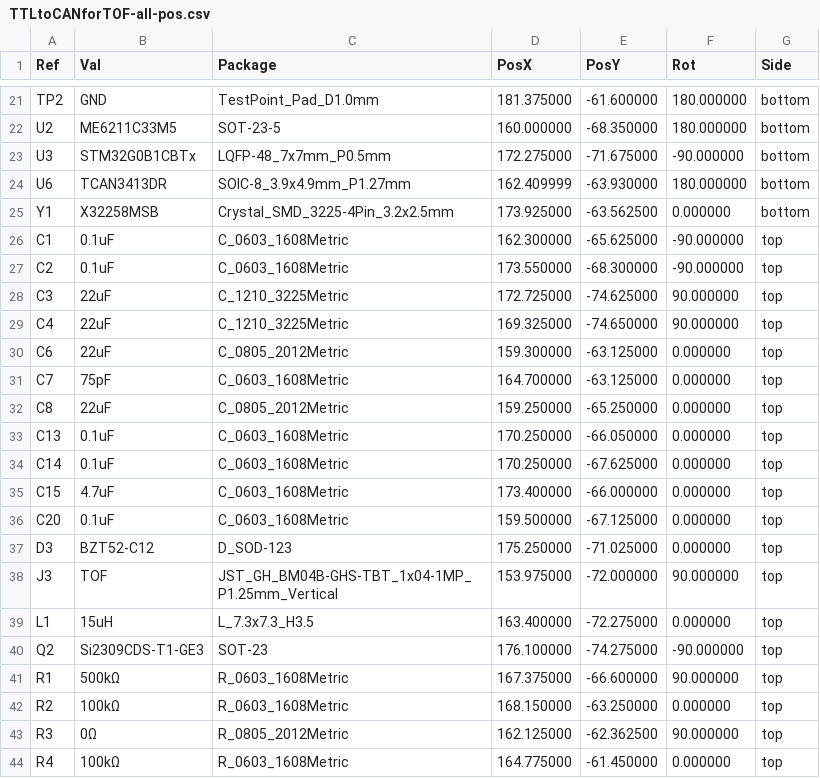
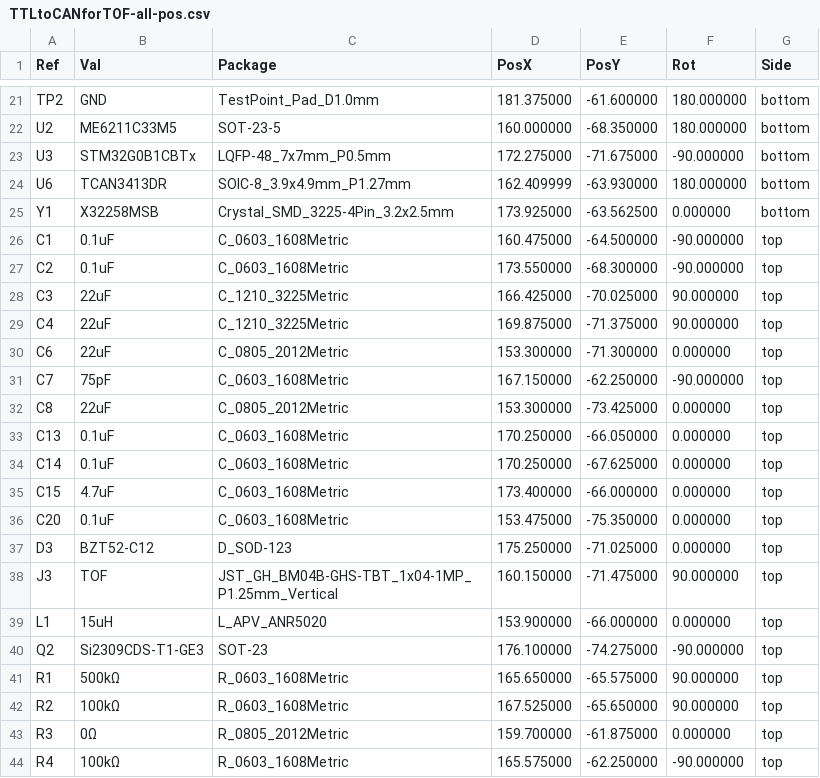
Before and after one commit to QDU-Robomaster/TTLtoCAN, a CSV file: Production_documents/Component_position/TTLtoCANforTOF-all-pos.csv, drawn as a sheet; only a part is shown, gaps mark what is left out; the diff covers the shown part only.

```diff
--- a/Production_documents/Component_position/TTLtoCANforTOF-all-pos.csv
+++ b/Production_documents/Component_position/TTLtoCANforTOF-all-pos.csv
@@ -25,9 +25,9 @@ Ref,Val,Package,PosX,PosY,Rot,Side
 "Y1","X32258MSB","Crystal_SMD_3225-4Pin_3.2x2.5mm",173.925000,-63.562500,0.000000,bottom
-"C1","0.1uF","C_0603_1608Metric",162.300000,-65.625000,-90.000000,top
+"C1","0.1uF","C_0603_1608Metric",160.475000,-64.500000,-90.000000,top
 "C2","0.1uF","C_0603_1608Metric",173.550000,-68.300000,-90.000000,top
-"C3","22uF","C_1210_3225Metric",172.725000,-74.625000,90.000000,top
-"C4","22uF","C_1210_3225Metric",169.325000,-74.650000,90.000000,top
-"C6","22uF","C_0805_2012Metric",159.300000,-63.125000,0.000000,top
-"C7","75pF","C_0603_1608Metric",164.700000,-63.125000,0.000000,top
-"C8","22uF","C_0805_2012Metric",159.250000,-65.250000,0.000000,top
+"C3","22uF","C_1210_3225Metric",166.425000,-70.025000,90.000000,top
+"C4","22uF","C_1210_3225Metric",169.875000,-71.375000,90.000000,top
+"C6","22uF","C_0805_2012Metric",153.300000,-71.300000,0.000000,top
+"C7","75pF","C_0603_1608Metric",167.150000,-62.250000,-90.000000,top
+"C8","22uF","C_0805_2012Metric",153.300000,-73.425000,0.000000,top
 "C13","0.1uF","C_0603_1608Metric",170.250000,-66.050000,0.000000,top
@@ -35,10 +35,10 @@ Ref,Val,Package,PosX,PosY,Rot,Side
 "C15","4.7uF","C_0603_1608Metric",173.400000,-66.000000,0.000000,top
-"C20","0.1uF","C_0603_1608Metric",159.500000,-67.125000,0.000000,top
+"C20","0.1uF","C_0603_1608Metric",153.475000,-75.350000,0.000000,top
 "D3","BZT52-C12","D_SOD-123",175.250000,-71.025000,0.000000,top
-"J3","TOF","JST_GH_BM04B-GHS-TBT_1x04-1MP_P1.25mm_Vertical",153.975000,-72.000000,90.000000,top
-"L1","15uH","L_7.3x7.3_H3.5",163.400000,-72.275000,0.000000,top
+"J3","TOF","JST_GH_BM04B-GHS-TBT_1x04-1MP_P1.25mm_Vertical",160.150000,-71.475000,90.000000,top
+"L1","15uH","L_APV_ANR5020",153.900000,-66.000000,0.000000,top
 "Q2","Si2309CDS-T1-GE3","SOT-23",176.100000,-74.275000,-90.000000,top
-"R1","500kΩ","R_0603_1608Metric",167.375000,-66.600000,90.000000,top
-"R2","100kΩ","R_0603_1608Metric",168.150000,-63.250000,0.000000,top
-"R3","0Ω","R_0805_2012Metric",162.125000,-62.362500,90.000000,top
-"R4","100kΩ","R_0603_1608Metric",164.775000,-61.450000,0.000000,top
+"R1","500kΩ","R_0603_1608Metric",165.650000,-65.575000,90.000000,top
+"R2","100kΩ","R_0603_1608Metric",167.525000,-65.650000,90.000000,top
+"R3","0Ω","R_0805_2012Metric",159.700000,-61.875000,0.000000,top
+"R4","100kΩ","R_0603_1608Metric",165.575000,-62.250000,-90.000000,top
```
Also changed, not shown: 5 edited cells elsewhere in this file, BOM/TTLtoCANforTOF.csv, Production_documents/BOM/TTLtoCANforTOF.csv, 28 other files.
